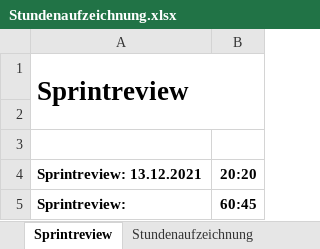
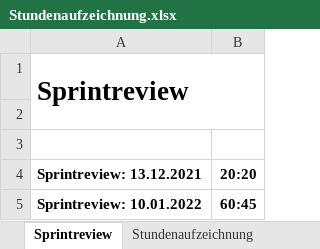
Before and after one commit to Team-Webshop-Jasmin/WebshopJasmin, an Excel workbook: Dokumente/Stundenaufzeichnung.xlsx, sheet Sprintreview, drawn as a sheet; values as stored, in another font and other column widths than the file's, no borders; the diff names each change by its address in the sheet, - before the commit and + after, or states it on an @@ line.

```diff
--- a/Dokumente/Stundenaufzeichnung.xlsx (sheet Sprintreview)
+++ b/Dokumente/Stundenaufzeichnung.xlsx (sheet Sprintreview)
-A5 (Sprintreview: 13.12.2021): Sprintreview:
+A5 (Sprintreview: 13.12.2021): Sprintreview: 10.01.2022
```
Also changed, not shown: 5 other files.
